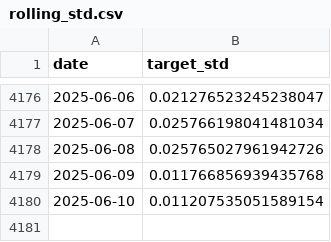
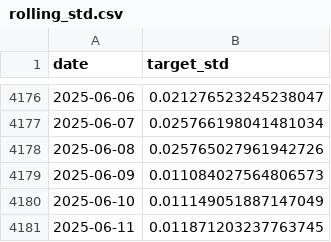
Before and after one commit to OuJiaPeng/Vol-Forecasting-with-DL, a CSV file: compare/targets/rolling_std.csv, drawn as a sheet; only a part is shown, gaps mark what is left out.

```diff
--- a/compare/targets/rolling_std.csv
+++ b/compare/targets/rolling_std.csv
@@ -4178,3 +4178,4 @@ date,target_std
 2025-06-08,0.025765027961942726
-2025-06-09,0.011766856939435768
-2025-06-10,0.011207535051589154
+2025-06-09,0.011084027564806573
+2025-06-10,0.011149051887147049
+2025-06-11,0.011871203237763745
```
Also changed, not shown: compare/targets/ewma.csv, compare/targets/garch.csv, 18 other files.
